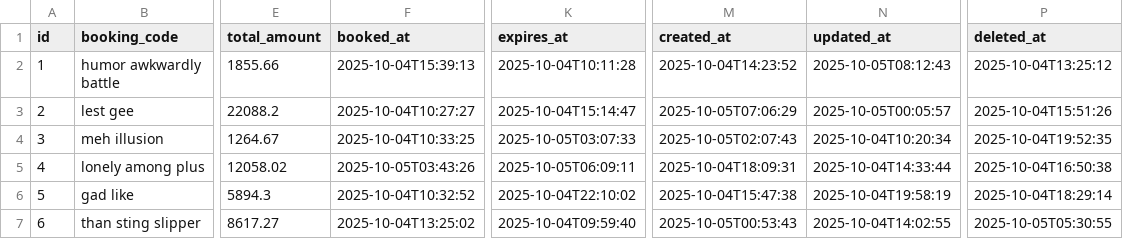
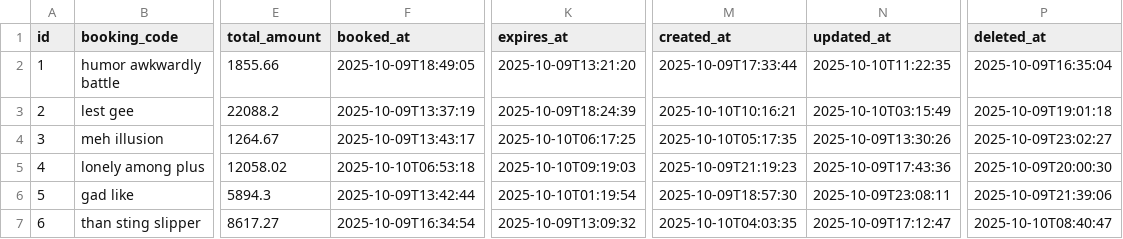
Before and after one commit to phungle2508/ridehub, a CSV file: backend/ms_booking/src/main/resources/config/liquibase/fake-data/booking.csv, drawn as a sheet; only a part is shown, gaps mark what is left out; the diff covers the shown part only; the diff names each change by its address in the sheet, - before the commit and + after, or states it on an @@ line.

```diff
--- a/backend/ms_booking/src/main/resources/config/liquibase/fake-data/booking.csv
+++ b/backend/ms_booking/src/main/resources/config/liquibase/fake-data/booking.csv
-F2 (booked_at): 2025-10-04T15:39:13
+F2 (booked_at): 2025-10-09T18:49:05
-K2 (expires_at): 2025-10-04T10:11:28
+K2 (expires_at): 2025-10-09T13:21:20
-M2 (created_at): 2025-10-04T14:23:52
+M2 (created_at): 2025-10-09T17:33:44
-N2 (updated_at): 2025-10-05T08:12:43
+N2 (updated_at): 2025-10-10T11:22:35
-P2 (deleted_at): 2025-10-04T13:25:12
+P2 (deleted_at): 2025-10-09T16:35:04
-F3 (booked_at): 2025-10-04T10:27:27
+F3 (booked_at): 2025-10-09T13:37:19
-K3 (expires_at): 2025-10-04T15:14:47
+K3 (expires_at): 2025-10-09T18:24:39
-M3 (created_at): 2025-10-05T07:06:29
+M3 (created_at): 2025-10-10T10:16:21
-N3 (updated_at): 2025-10-05T00:05:57
+N3 (updated_at): 2025-10-10T03:15:49
-P3 (deleted_at): 2025-10-04T15:51:26
+P3 (deleted_at): 2025-10-09T19:01:18
-F4 (booked_at): 2025-10-04T10:33:25
+F4 (booked_at): 2025-10-09T13:43:17
-K4 (expires_at): 2025-10-05T03:07:33
+K4 (expires_at): 2025-10-10T06:17:25
-M4 (created_at): 2025-10-05T02:07:43
+M4 (created_at): 2025-10-10T05:17:35
-N4 (updated_at): 2025-10-04T10:20:34
+N4 (updated_at): 2025-10-09T13:30:26
-P4 (deleted_at): 2025-10-04T19:52:35
+P4 (deleted_at): 2025-10-09T23:02:27
-F5 (booked_at): 2025-10-05T03:43:26
+F5 (booked_at): 2025-10-10T06:53:18
-K5 (expires_at): 2025-10-05T06:09:11
+K5 (expires_at): 2025-10-10T09:19:03
-M5 (created_at): 2025-10-04T18:09:31
+M5 (created_at): 2025-10-09T21:19:23
-N5 (updated_at): 2025-10-04T14:33:44
+N5 (updated_at): 2025-10-09T17:43:36
-P5 (deleted_at): 2025-10-04T16:50:38
+P5 (deleted_at): 2025-10-09T20:00:30
-F6 (booked_at): 2025-10-04T10:32:52
+F6 (booked_at): 2025-10-09T13:42:44
-K6 (expires_at): 2025-10-04T22:10:02
+K6 (expires_at): 2025-10-10T01:19:54
-M6 (created_at): 2025-10-04T15:47:38
+M6 (created_at): 2025-10-09T18:57:30
-N6 (updated_at): 2025-10-04T19:58:19
+N6 (updated_at): 2025-10-09T23:08:11
-P6 (deleted_at): 2025-10-04T18:29:14
+P6 (deleted_at): 2025-10-09T21:39:06
-F7 (booked_at): 2025-10-04T13:25:02
+F7 (booked_at): 2025-10-09T16:34:54
-K7 (expires_at): 2025-10-04T09:59:40
+K7 (expires_at): 2025-10-09T13:09:32
-M7 (created_at): 2025-10-05T00:53:43
+M7 (created_at): 2025-10-10T04:03:35
-N7 (updated_at): 2025-10-04T14:02:55
+N7 (updated_at): 2025-10-09T17:12:47
-P7 (deleted_at): 2025-10-05T05:30:55
+P7 (deleted_at): 2025-10-10T08:40:47
```
Also changed, not shown: 20 edited cells elsewhere in this file, backend/ms_booking/src/main/resources/config/liquibase/fake-data/applied_promotion.csv, backend/ms_booking/src/main/resources/config/liquibase/fake-data/file_booking.csv, 48 other files.
